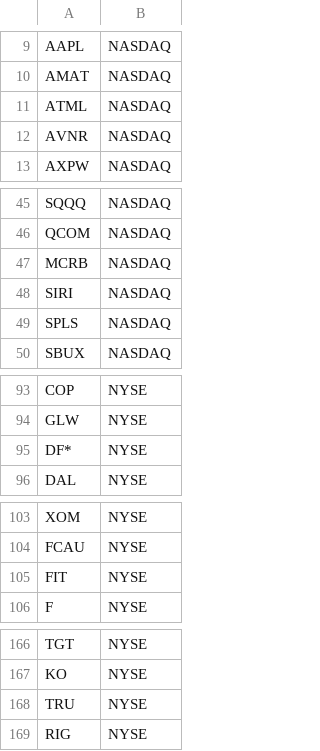
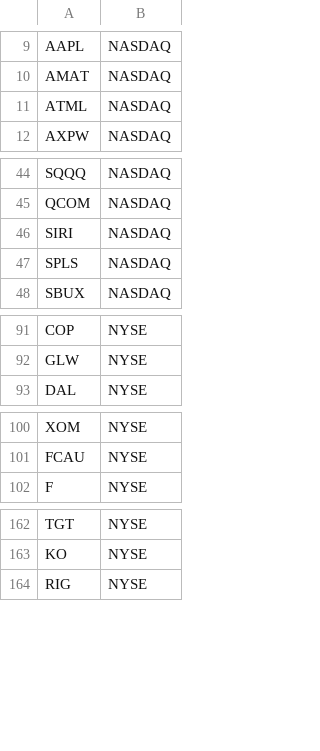
Before and after one commit to nikgavalas/stock-simulator, a CSV file: input/fivemil.csv, drawn as a sheet; only a part is shown, gaps mark what is left out; the diff covers the shown part only.

Commit message:
Remove tickers that cause errors

```diff
--- a/input/fivemil.csv
+++ b/input/fivemil.csv
@@ -12 +11,0 @@ ATML,NASDAQ,
-AVNR,NASDAQ,
@@ -47 +45,0 @@ QCOM,NASDAQ,
-MCRB,NASDAQ,
@@ -95 +92,0 @@ GLW,NYSE,
-DF*,NYSE,
@@ -105 +101,0 @@ FCAU,NYSE,
-FIT,NYSE,
@@ -168 +163,0 @@ KO,NYSE,
-TRU,NYSE,
```
Also changed, not shown: 1 removed row elsewhere in this file.
